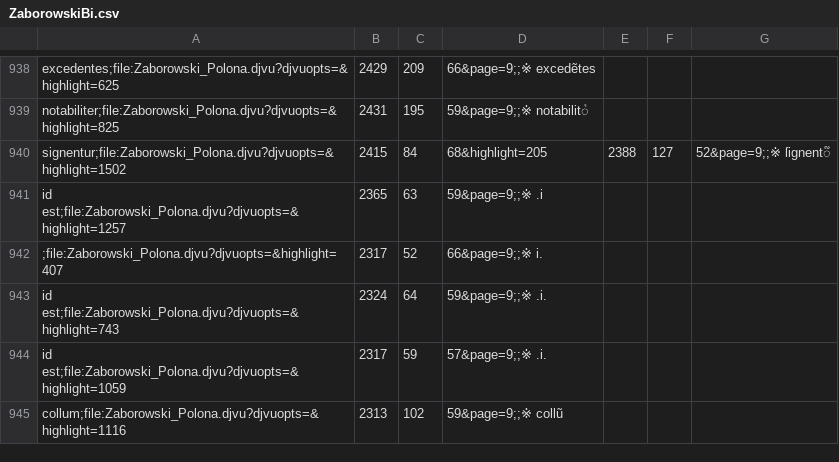
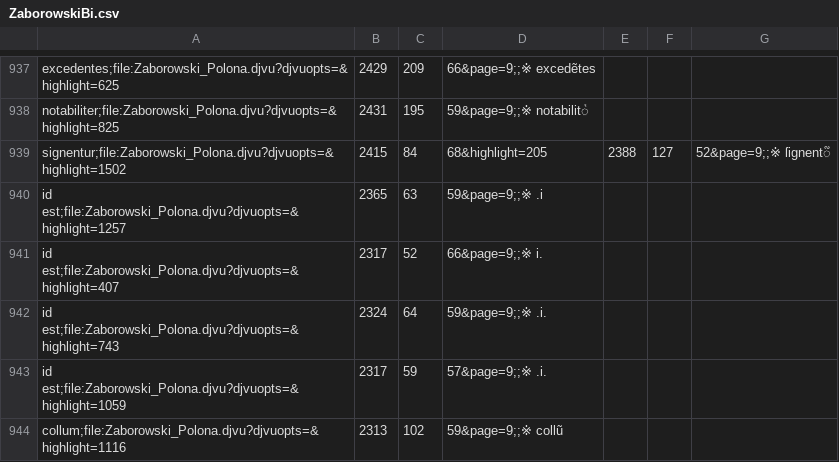
Before and after one commit to jsbien/Zaborowski-index4djview, a CSV file: ZaborowskiBi.csv, drawn as a sheet; only a part is shown, gaps mark what is left out; the diff covers the shown part only.

Commit message:
Inversion updated

```diff
--- a/ZaborowskiBi.csv
+++ b/ZaborowskiBi.csv
@@ -941,3 +940,3 @@ signentur;file:Zaborowski_Polona.djvu?djvuopts=&highlight=1502,2415,84,68&highli
 id est;file:Zaborowski_Polona.djvu?djvuopts=&highlight=1257,2365,63,59&page=9;;※ .i,
-;file:Zaborowski_Polona.djvu?djvuopts=&highlight=407,2317,52,66&page=9;;※ i.
+id est;file:Zaborowski_Polona.djvu?djvuopts=&highlight=407,2317,52,66&page=9;;※ i.
 id est;file:Zaborowski_Polona.djvu?djvuopts=&highlight=743,2324,64,59&page=9;;※ .i.
```
Also changed, not shown: 1 added row, 3 removed rows and 35 edited cells elsewhere in this file.
